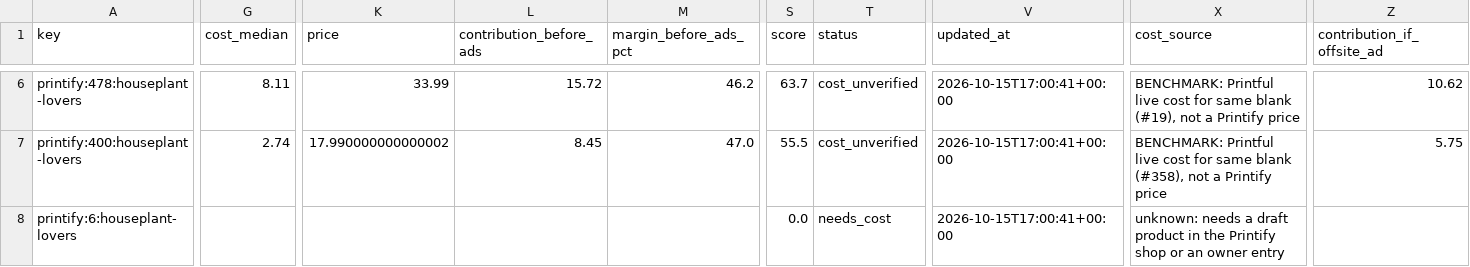
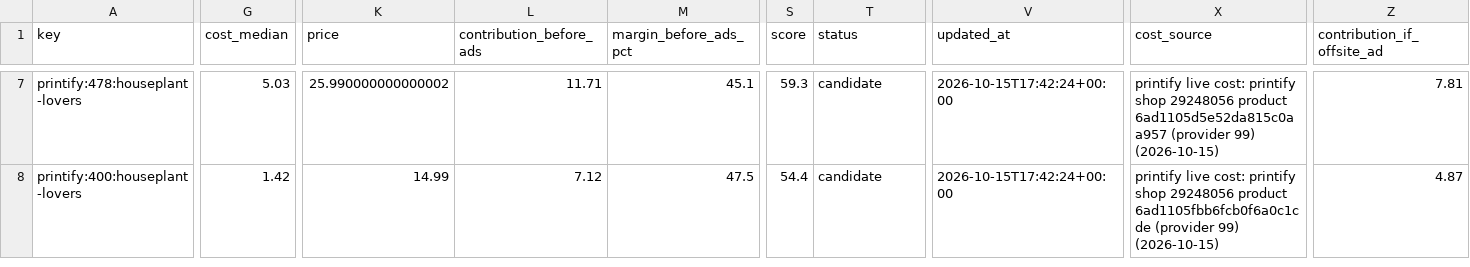
Before and after one commit to Biglaine19/RedditVideoMakerBot, a CSV file: dropship/data/candidates.csv, drawn as a sheet; only a part is shown, gaps mark what is left out; removed rows and columns are numbered as before the commit, all else as after; rows hold the shown columns only; the diff covers the shown part only; the diff names each change by its address in the sheet, - before the commit and + after, or states it on an @@ line.

```diff
--- a/dropship/data/candidates.csv
+++ b/dropship/data/candidates.csv
-G7 (cost_median): 8.11
+G7 (cost_median): 5.03
-K7 (price): 33.99
+K7 (price): 25.990000000000002
-L7 (contribution_before_ads): 15.72
+L7 (contribution_before_ads): 11.71
-M7 (margin_before_ads_pct): 46.2
+M7 (margin_before_ads_pct): 45.1
-S7 (score): 63.7
+S7 (score): 59.3
-T7:T8 (status): cost_unverified
+T7:T8 (status): candidate
-V7:V8 (updated_at): 2026-10-15T17:00:41+00:00
+V7:V8 (updated_at): 2026-10-15T17:42:24+00:00
-X7 (cost_source): BENCHMARK: Printful live cost for same blank (#19), not a Printify price
+X7 (cost_source): printify live cost: printify shop 29248056 product 6ad1105d5e52da815c0aa957 (provider 99) (2026-10-15)
-Z7 (contribution_if_offsite_ad): 10.62
+Z7 (contribution_if_offsite_ad): 7.81
-G8 (cost_median): 2.74
+G8 (cost_median): 1.42
-K8 (price): 17.990000000000002
+K8 (price): 14.99
-L8 (contribution_before_ads): 8.45
+L8 (contribution_before_ads): 7.12
-M8 (margin_before_ads_pct): 47.0
+M8 (margin_before_ads_pct): 47.5
-S8 (score): 55.5
+S8 (score): 54.4
-X8 (cost_source): BENCHMARK: Printful live cost for same blank (#358), not a Printify price
+X8 (cost_source): printify live cost: printify shop 29248056 product 6ad1105fbb6fcb0f6a0c1cde (provider 99) (2026-10-15)
-Z8 (contribution_if_offsite_ad): 5.75
+Z8 (contribution_if_offsite_ad): 4.87
-row 8: printify:6:houseplant-lovers |  |  |  |  | 0.0 | needs_cost | 2026-10-15T17:00:41+00:00 | unknown: needs a draft product in the Printify shop or an owner entry
```
Also changed, not shown: 1 added row and 33 edited cells elsewhere in this file, 4 other files.
